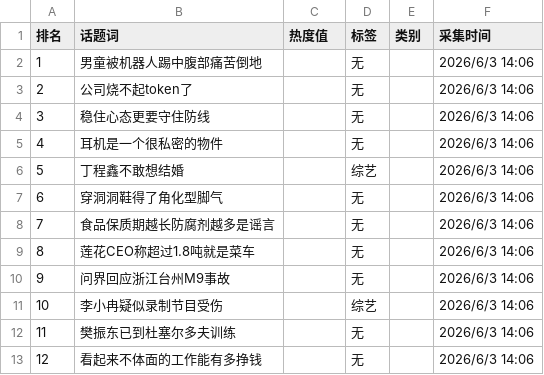
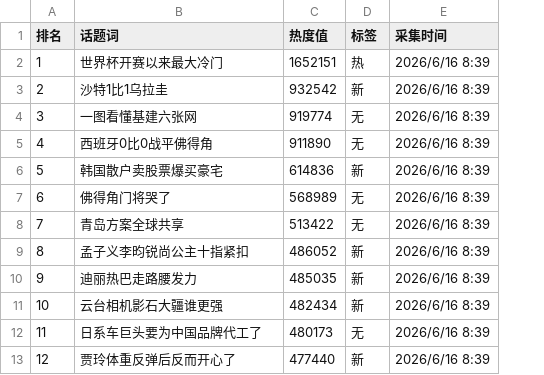
Before and after one commit to JessieXu0329/weibohotsearch, a CSV file: weibo_hot_search_cleaned.csv, drawn as a sheet; only a part is shown; removed rows and columns are numbered as before the commit, all else as after; the diff covers the shown part only; the diff names each change by its address in the sheet, - before the commit and + after, or states it on an @@ line.

```diff
--- a/weibo_hot_search_cleaned.csv
+++ b/weibo_hot_search_cleaned.csv
-column E (类别), empty
-B2 (话题词): 男童被机器人踢中腹部痛苦倒地
+B2 (话题词): 世界杯开赛以来最大冷门
-C2 (热度值): (empty)
+C2 (热度值): 1652151
-D2 (标签): 无
+D2 (标签): 热
-E2:E13 (采集时间): 2026/6/3 14:06
+E2:E13 (采集时间): 2026/6/16 8:39
-B3 (话题词): 公司烧不起token了
+B3 (话题词): 沙特1比1乌拉圭
-C3 (热度值): (empty)
+C3 (热度值): 932542
-D3 (标签): 无
+D3 (标签): 新
-B4 (话题词): 稳住心态更要守住防线
+B4 (话题词): 一图看懂基建六张网
-C4 (热度值): (empty)
+C4 (热度值): 919774
-B5 (话题词): 耳机是一个很私密的物件
+B5 (话题词): 西班牙0比0战平佛得角
-C5 (热度值): (empty)
+C5 (热度值): 911890
-B6 (话题词): 丁程鑫不敢想结婚
+B6 (话题词): 韩国散户卖股票爆买豪宅
-C6 (热度值): (empty)
+C6 (热度值): 614836
-D6 (标签): 综艺
+D6 (标签): 新
-B7 (话题词): 穿洞洞鞋得了角化型脚气
+B7 (话题词): 佛得角门将哭了
-C7 (热度值): (empty)
+C7 (热度值): 568989
-B8 (话题词): 食品保质期越长防腐剂越多是谣言
+B8 (话题词): 青岛方案全球共享
-C8 (热度值): (empty)
+C8 (热度值): 513422
-B9 (话题词): 莲花CEO称超过1.8吨就是菜车
+B9 (话题词): 孟子义李昀锐尚公主十指紧扣
-C9 (热度值): (empty)
+C9 (热度值): 486052
-D9:D10 (标签): 无
+D9:D10 (标签): 新
-B10 (话题词): 问界回应浙江台州M9事故
+B10 (话题词): 迪丽热巴走路腰发力
-C10 (热度值): (empty)
+C10 (热度值): 485035
-B11 (话题词): 李小冉疑似录制节目受伤
+B11 (话题词): 云台相机影石大疆谁更强
-C11 (热度值): (empty)
+C11 (热度值): 482434
-D11 (标签): 综艺
+D11 (标签): 新
-B12 (话题词): 樊振东已到杜塞尔多夫训练
+B12 (话题词): 日系车巨头要为中国品牌代工了
-C12 (热度值): (empty)
+C12 (热度值): 480173
-B13 (话题词): 看起来不体面的工作能有多挣钱
+B13 (话题词): 贾玲体重反弹后反而开心了
-C13 (热度值): (empty)
+C13 (热度值): 477440
-D13 (标签): 无
+D13 (标签): 新
```
Also changed, not shown: 141 edited cells elsewhere in this file, weibo_hot_search.csv, 11 other files.
